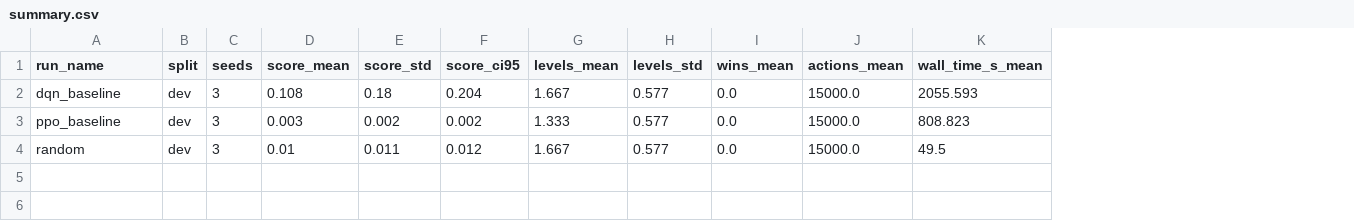
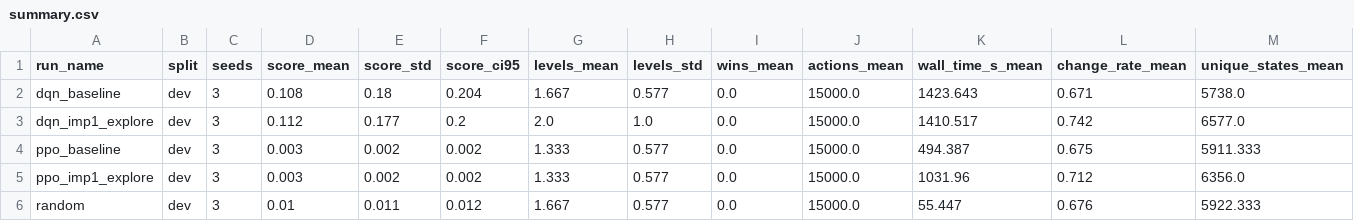
Before and after one commit to TebogoSeopa20/ARC-AGI3-REINFORCEMENT-LEARNING, a CSV file: outputs/figures/summary.csv, drawn as a sheet; addresses are those after the commit; the diff names each change by its address in the sheet, - before the commit and + after, or states it on an @@ line.

```diff
--- a/outputs/figures/summary.csv
+++ b/outputs/figures/summary.csv
+column L (change_rate_mean), row 2: 0.671; row 4: 0.675; row 6: 0.676
+column M (unique_states_mean), row 2: 5738.0; row 4: 5911.333; row 6: 5922.333
-K2 (wall_time_s_mean): 2055.593
+K2 (wall_time_s_mean): 1423.643
+row 3: dqn_imp1_explore | dev | 3 | 0.112 | 0.177 | 0.2 | 2.0 | 1.0 | 0.0 | 15000.0 | 1410.517 | 0.742 | 6577.0
-K4 (wall_time_s_mean): 808.823
+K4 (wall_time_s_mean): 494.387
+row 5: ppo_imp1_explore | dev | 3 | 0.003 | 0.002 | 0.002 | 1.333 | 0.577 | 0.0 | 15000.0 | 1031.96 | 0.712 | 6356.0
-K6 (wall_time_s_mean): 49.5
+K6 (wall_time_s_mean): 55.447
```
Also changed, not shown: outputs/figures/per_game.csv, 6 other files.
